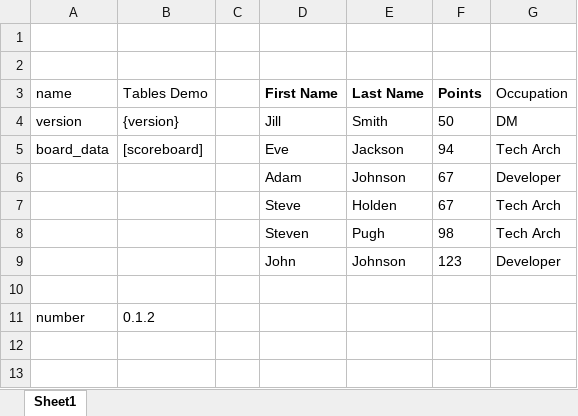
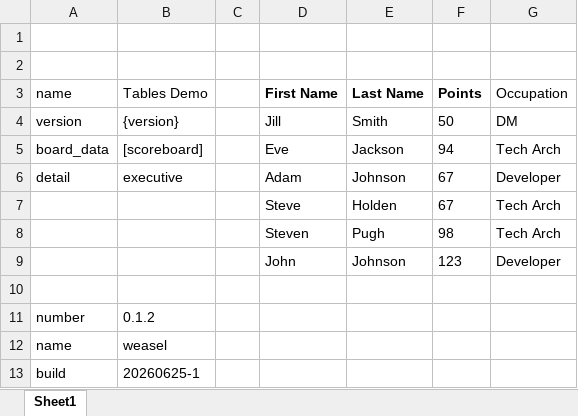
Before and after one commit to holdenweb/edjas-demo, an Excel workbook: demo_data.xlsx, sheet Sheet1, drawn as a sheet; values as stored, in another font and other column widths than the file's, no borders; charts and pictures not drawn; the diff names each change by its address in the sheet, - before the commit and + after, or states it on an @@ line.

Commit message:
Extensive changes to ensure a smooth(er) demo environment.

```diff
--- a/demo_data.xlsx (sheet Sheet1)
+++ b/demo_data.xlsx (sheet Sheet1)
-A6 (name): (empty)
+A6 (name): detail
-B6 (Tables Demo): (empty)
+B6 (Tables Demo): executive
+row 12: name | weasel
+row 13: build | 20260625-1
```
Also changed, not shown: charts or pictures, 14 other files.
